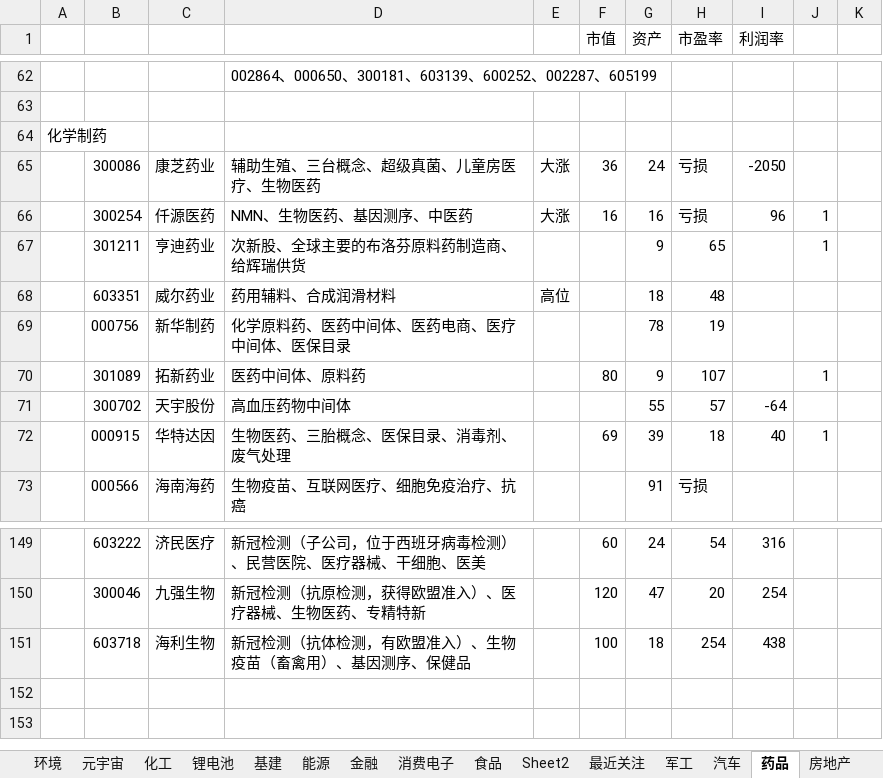
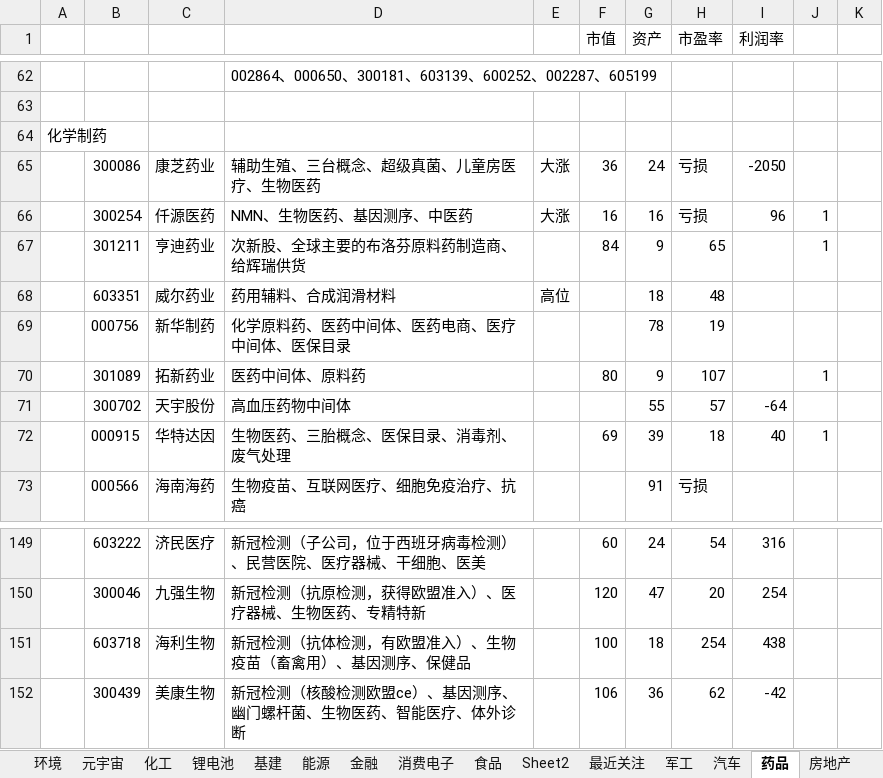
Before and after one commit to 1934312258/document, an Excel workbook: A股.xlsx, sheet 药品, drawn as a sheet; only a part is shown, gaps mark what is left out; values as stored, in another font and other column widths than the file's, no borders; the diff names each change by its address in the sheet, - before the commit and + after, or states it on an @@ line.

```diff
--- a/A股.xlsx (sheet 药品)
+++ b/A股.xlsx (sheet 药品)
-F67 (市值): (empty)
+F67 (市值): 84
+row 152:  | 300439 | 美康生物 | 新冠检测（核酸检测欧盟ce）、基因测序、幽门螺杆菌、生物医药、智能医疗、体外诊断 |  | 106 | 36 | 62 | -42
```
Also changed, not shown: other sheet tabs, 1 other file.
